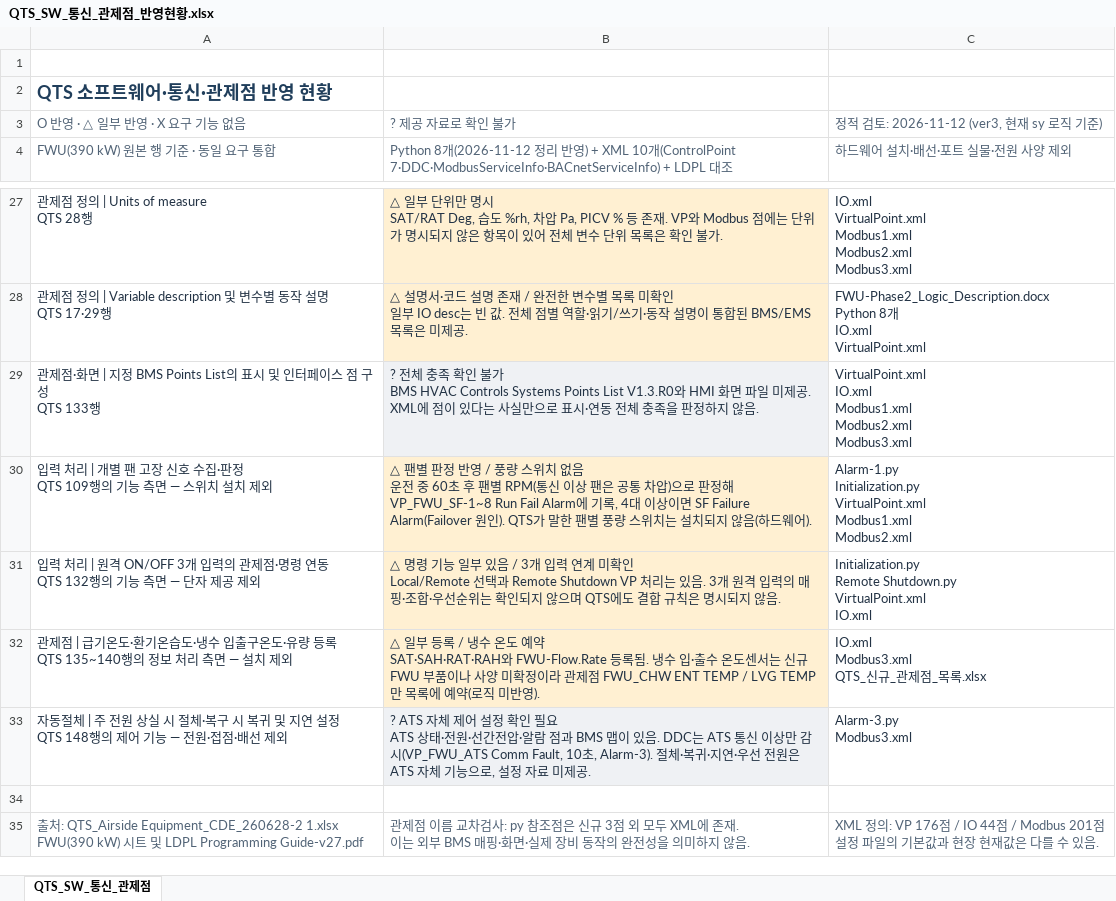
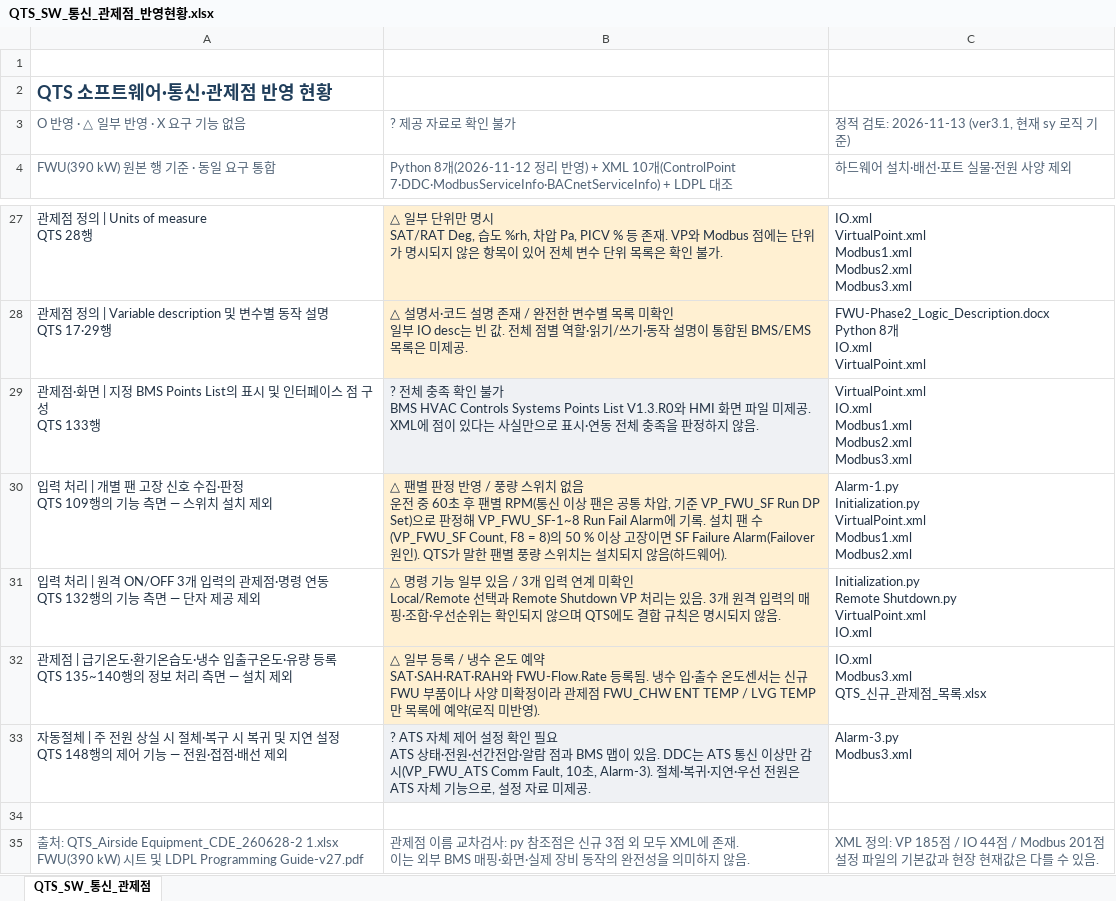
Before and after one commit to joo001121-create/FWU-logic, an Excel workbook: QTS_SW_통신_관제점_반영현황.xlsx, sheet QTS_SW_통신_관제점, drawn as a sheet; only a part is shown, gaps mark what is left out; values as stored, in another font and other column widths than the file's, no borders; table styles not drawn; the diff names each change by its address in the sheet, - before the commit and + after, or states it on an @@ line.

```diff
--- a/QTS_SW_통신_관제점_반영현황.xlsx (sheet QTS_SW_통신_관제점)
+++ b/QTS_SW_통신_관제점_반영현황.xlsx (sheet QTS_SW_통신_관제점)
-C3: 정적 검토: 2026-11-12 (ver3, 현재 sy 로직 기준)
+C3: 정적 검토: 2026-11-13 (ver3.1, 현재 sy 로직 기준)
-B30: …통 차압)으로 판정해 VP_FWU_SF-1~8 Run Fail Alarm에 기록, 4대 이상이면 SF…
+B30: …통 차압, 기준 VP_FWU_SF Run DP Set)으로 판정해 VP_FWU_SF-1~8 Run Fail Alarm에 기록. 설치 팬 수(VP_FWU_SF Count, F8 = 8)의 50 % 이상 고장이면 SF…
-C35: …정의: VP 176점 / IO…
+C35: …정의: VP 185점 / IO…
```
Also changed, not shown: QTS_신규_관제점_목록.xlsx, 6 other files.
